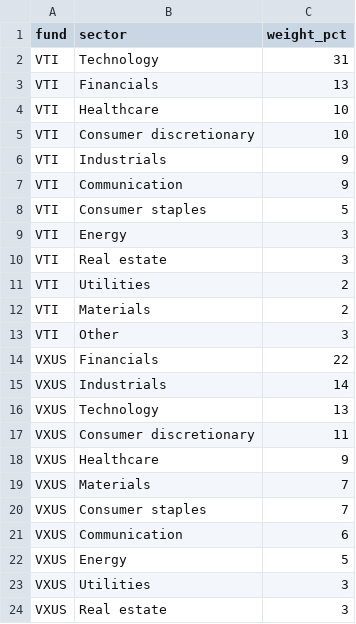
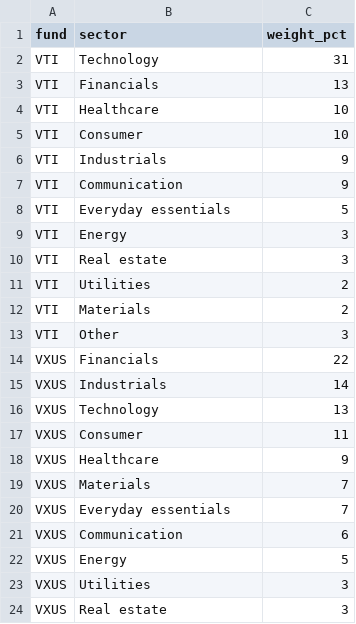
Before and after one commit to evelynyouu/calhacks, a CSV file: data/sectors.csv, drawn as a sheet.

```diff
--- a/data/sectors.csv
+++ b/data/sectors.csv
@@ -4,6 +4,6 @@ VTI,Financials,13
 VTI,Healthcare,10
-VTI,Consumer discretionary,10
+VTI,Consumer,10
 VTI,Industrials,9
 VTI,Communication,9
-VTI,Consumer staples,5
+VTI,Everyday essentials,5
 VTI,Energy,3
@@ -16,6 +16,6 @@ VXUS,Industrials,14
 VXUS,Technology,13
-VXUS,Consumer discretionary,11
+VXUS,Consumer,11
 VXUS,Healthcare,9
 VXUS,Materials,7
-VXUS,Consumer staples,7
+VXUS,Everyday essentials,7
 VXUS,Communication,6
```
Also changed, not shown: 5 other files.
